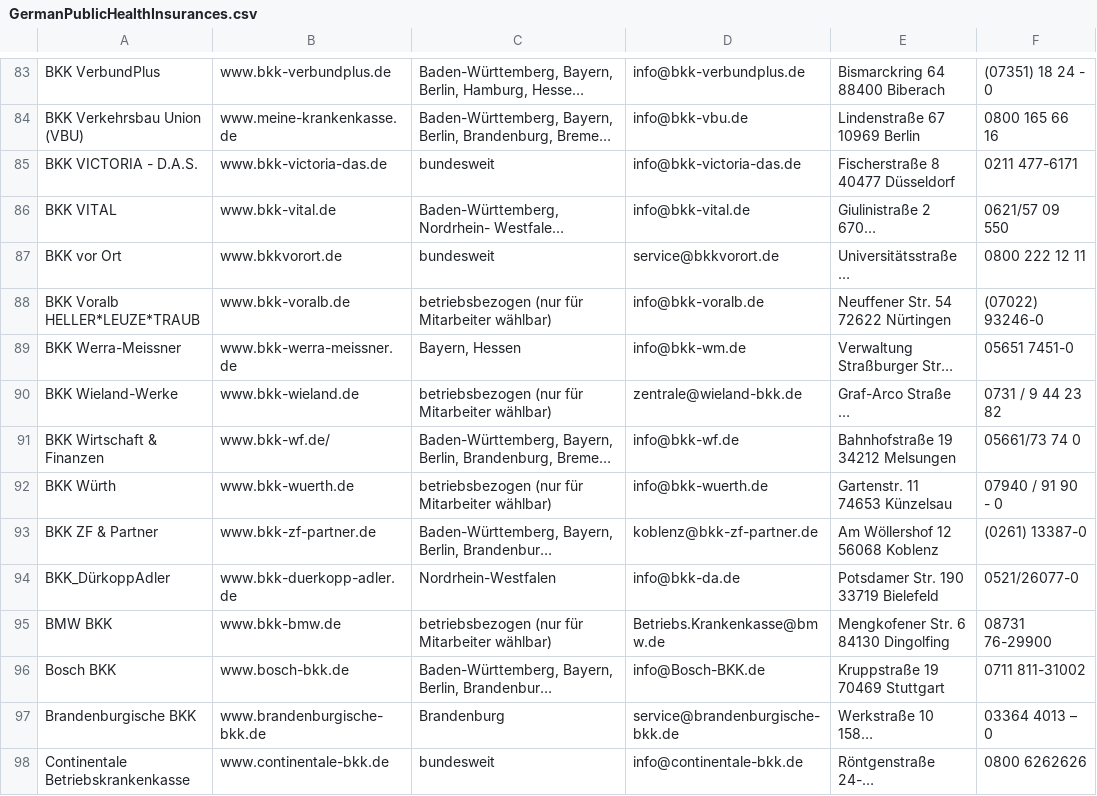
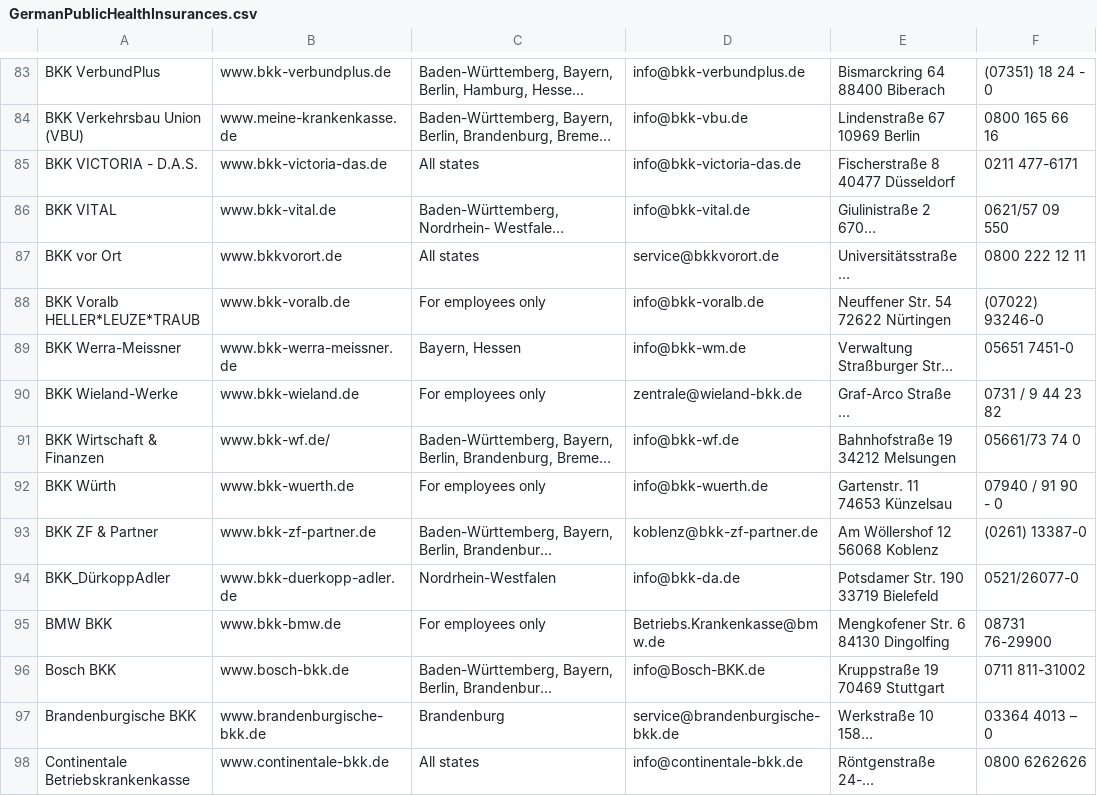
Before and after one commit to mattfullerton/publicHealthInsuranceCompaniesGermany, a CSV file: data/GermanPublicHealthInsurances.csv, drawn as a sheet; only a part is shown, gaps mark what is left out; long unchanged cells end in …; the diff covers the shown part only; the diff names each change by its address in the sheet, - before the commit and + after, or states it on an @@ line.

```diff
--- a/data/GermanPublicHealthInsurances.csv
+++ b/data/GermanPublicHealthInsurances.csv
-C85: bundesweit
+C85: All states
-C87: bundesweit
+C87: All states
-C88: betriebsbezogen (nur für Mitarbeiter wählbar)
+C88: For employees only
-C90: betriebsbezogen (nur für Mitarbeiter wählbar)
+C90: For employees only
-C92: betriebsbezogen (nur für Mitarbeiter wählbar)
+C92: For employees only
-C95: betriebsbezogen (nur für Mitarbeiter wählbar)
+C95: For employees only
-C98: bundesweit
+C98: All states
```
Also changed, not shown: 1 added row, 1 removed row and 74 edited cells elsewhere in this file.
